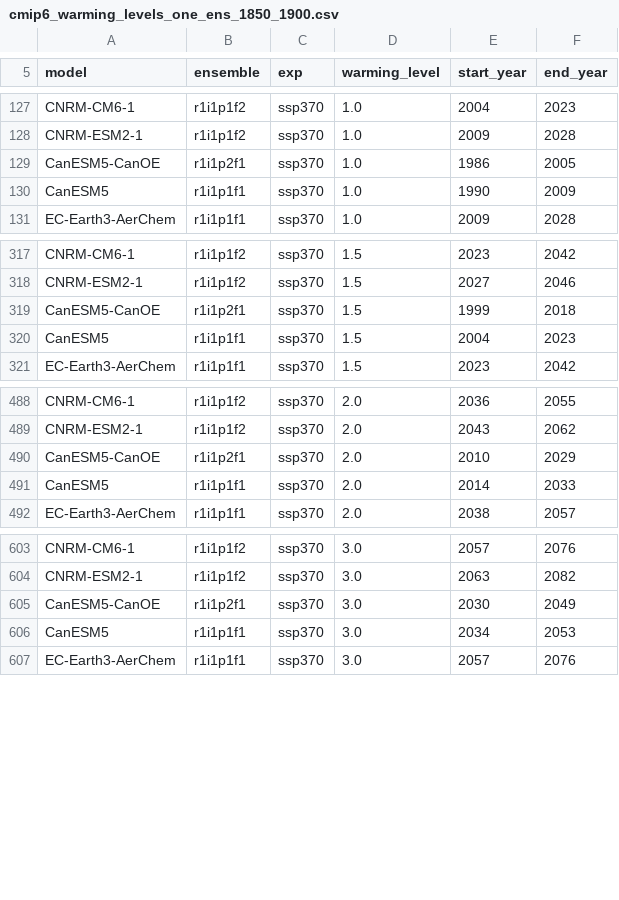
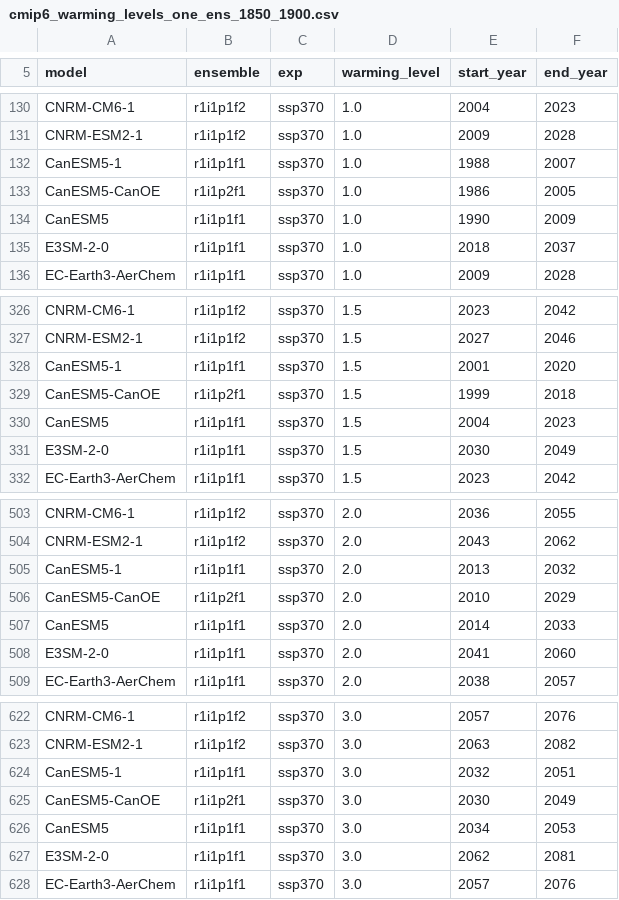
Before and after one commit to mathause/cmip_warming_levels, a CSV file: warming_levels/cmip6/csv/cmip6_warming_levels_one_ens_1850_1900.csv, drawn as a sheet; only a part is shown, gaps mark what is left out; the diff covers the shown part only.

```diff
--- a/warming_levels/cmip6/csv/cmip6_warming_levels_one_ens_1850_1900.csv
+++ b/warming_levels/cmip6/csv/cmip6_warming_levels_one_ens_1850_1900.csv
@@ -128,4 +131,6 @@ CNRM-CM6-1, r1i1p1f2, ssp370, 1.0, 2004, 2023
 CNRM-ESM2-1, r1i1p1f2, ssp370, 1.0, 2009, 2028
+CanESM5-1, r1i1p1f1, ssp370, 1.0, 1988, 2007
 CanESM5-CanOE, r1i1p2f1, ssp370, 1.0, 1986, 2005
 CanESM5, r1i1p1f1, ssp370, 1.0, 1990, 2009
+E3SM-2-0, r1i1p1f1, ssp370, 1.0, 2018, 2037
 EC-Earth3-AerChem, r1i1p1f1, ssp370, 1.0, 2009, 2028
@@ -318,4 +327,6 @@ CNRM-CM6-1, r1i1p1f2, ssp370, 1.5, 2023, 2042
 CNRM-ESM2-1, r1i1p1f2, ssp370, 1.5, 2027, 2046
+CanESM5-1, r1i1p1f1, ssp370, 1.5, 2001, 2020
 CanESM5-CanOE, r1i1p2f1, ssp370, 1.5, 1999, 2018
 CanESM5, r1i1p1f1, ssp370, 1.5, 2004, 2023
+E3SM-2-0, r1i1p1f1, ssp370, 1.5, 2030, 2049
 EC-Earth3-AerChem, r1i1p1f1, ssp370, 1.5, 2023, 2042
@@ -489,4 +504,6 @@ CNRM-CM6-1, r1i1p1f2, ssp370, 2.0, 2036, 2055
 CNRM-ESM2-1, r1i1p1f2, ssp370, 2.0, 2043, 2062
+CanESM5-1, r1i1p1f1, ssp370, 2.0, 2013, 2032
 CanESM5-CanOE, r1i1p2f1, ssp370, 2.0, 2010, 2029
 CanESM5, r1i1p1f1, ssp370, 2.0, 2014, 2033
+E3SM-2-0, r1i1p1f1, ssp370, 2.0, 2041, 2060
 EC-Earth3-AerChem, r1i1p1f1, ssp370, 2.0, 2038, 2057
@@ -604,4 +623,6 @@ CNRM-CM6-1, r1i1p1f2, ssp370, 3.0, 2057, 2076
 CNRM-ESM2-1, r1i1p1f2, ssp370, 3.0, 2063, 2082
+CanESM5-1, r1i1p1f1, ssp370, 3.0, 2032, 2051
 CanESM5-CanOE, r1i1p2f1, ssp370, 3.0, 2030, 2049
 CanESM5, r1i1p1f1, ssp370, 3.0, 2034, 2053
+E3SM-2-0, r1i1p1f1, ssp370, 3.0, 2062, 2081
 EC-Earth3-AerChem, r1i1p1f1, ssp370, 3.0, 2057, 2076
```
Also changed, not shown: 24 added rows and 1 edited cell elsewhere in this file, warming_levels/cmip6/csv/cmip6_warming_levels_one_ens_1850_1900_grid.csv, warming_levels/cmip6/csv/cmip6_warming_levels_one_ens_1995_2014.csv, 14 other files.
